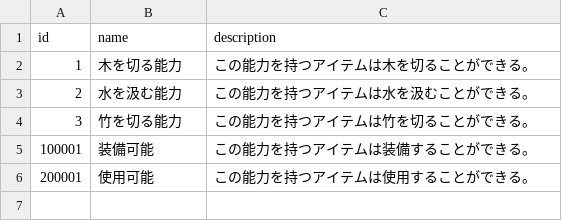
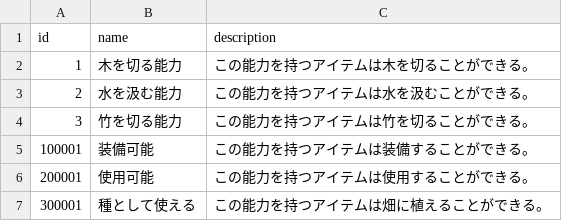
Before and after one commit to sukesan1984/agrarian, a CSV file: master/ItemAbility.csv, drawn as a sheet.

```diff
--- a/master/ItemAbility.csv
+++ b/master/ItemAbility.csv
@@ -6 +6,2 @@ id,name,description
 200001,使用可能,この能力を持つアイテムは使用することができる。
+300001,種として使える,この能力を持つアイテムは畑に植えることができる。
```
Also changed, not shown: master/Item.csv, master/ItemAbilityList.csv.
